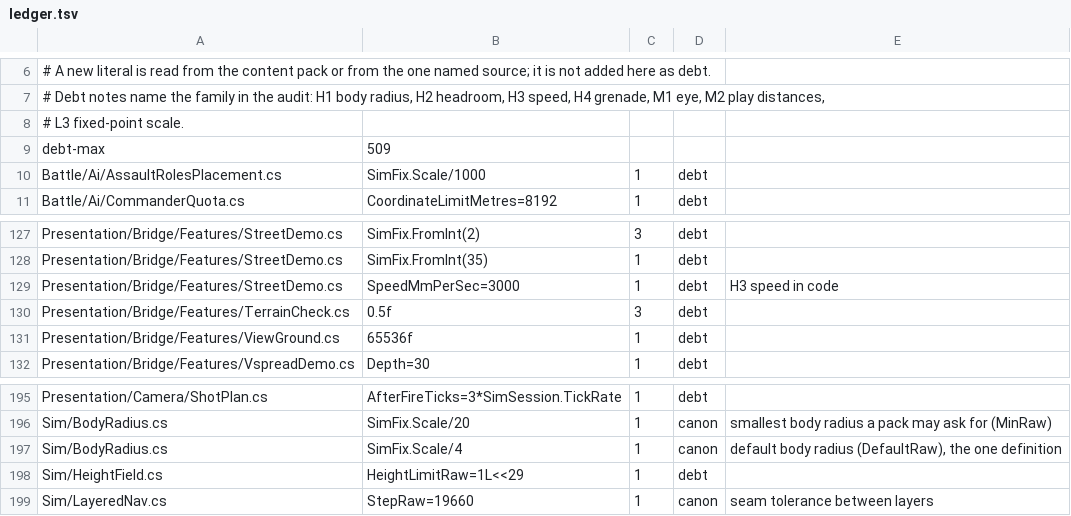
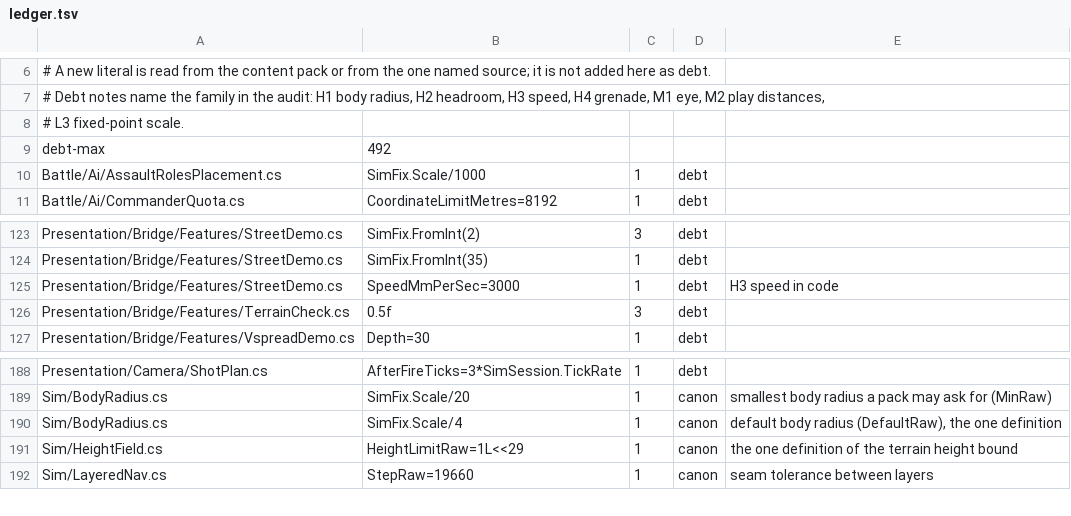
Before and after one commit to LSJILOVEU/scszr6bg868j, a TSV file: tools/size-guard/ledger.tsv, drawn as a sheet; only a part is shown, gaps mark what is left out; the diff covers the shown part only.

Commit message:
Name the one definition at each copied constant (HC-5) (#179)

```diff
--- a/tools/size-guard/ledger.tsv
+++ b/tools/size-guard/ledger.tsv
@@ -8,3 +8,3 @@
 # L3 fixed-point scale.
-debt-max	509
+debt-max	492
 Battle/Ai/AssaultRolesPlacement.cs	SimFix.Scale/1000	1	debt	
@@ -130,3 +126,2 @@ Presentation/Bridge/Features/StreetDemo.cs	SpeedMmPerSec=3000	1	debt	H3 speed in
 Presentation/Bridge/Features/TerrainCheck.cs	0.5f	3	debt	
-Presentation/Bridge/Features/ViewGround.cs	65536f	1	debt	
 Presentation/Bridge/Features/VspreadDemo.cs	Depth=30	1	debt	
@@ -197,3 +190,3 @@ Sim/BodyRadius.cs	SimFix.Scale/20	1	canon	smallest body radius a pack may ask fo
 Sim/BodyRadius.cs	SimFix.Scale/4	1	canon	default body radius (DefaultRaw), the one definition
-Sim/HeightField.cs	HeightLimitRaw=1L<<29	1	debt	
+Sim/HeightField.cs	HeightLimitRaw=1L<<29	1	canon	the one definition of the terrain height bound
 Sim/LayeredNav.cs	StepRaw=19660	1	canon	seam tolerance between layers
```
Also changed, not shown: 8 removed rows and 4 edited cells elsewhere in this file, 28 other files.
